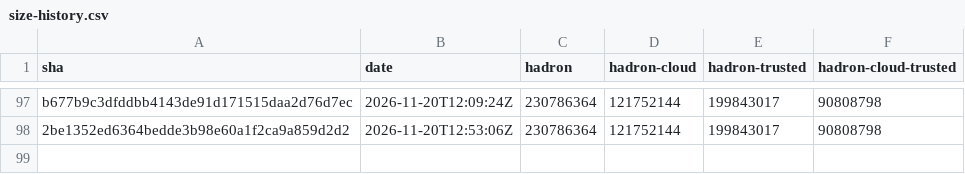
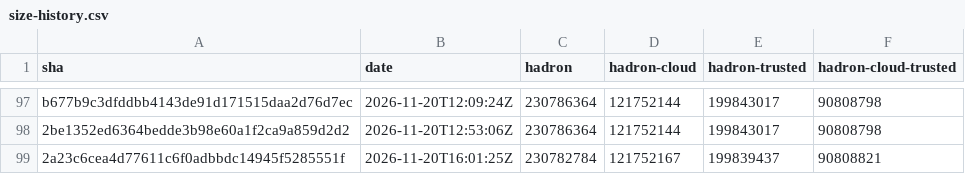
Before and after one commit to kairos-io/hadron, a CSV file: size-history.csv, drawn as a sheet; only a part is shown, gaps mark what is left out; the diff names each change by its address in the sheet, - before the commit and + after, or states it on an @@ line.

```diff
--- a/size-history.csv
+++ b/size-history.csv
+row 99: 2a23c6cea4d77611c6f0adbbdc14945f5285551f | 2026-11-20T16:01:25Z | 230782784 | 121752167 | 199839437 | 90808821
```
Also changed, not shown: 2 other files.
